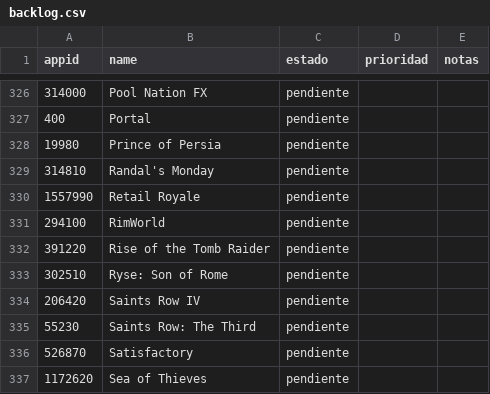
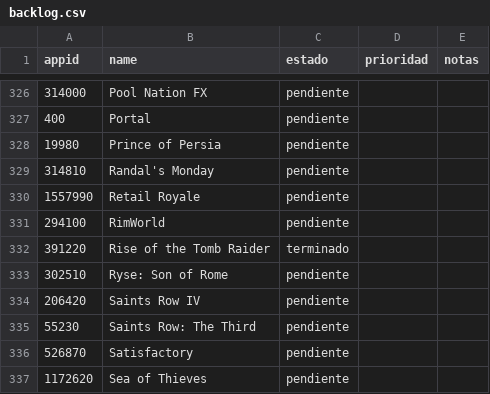
Before and after one commit to Mepoide/steam-backlog, a CSV file: backlog.csv, drawn as a sheet; only a part is shown, gaps mark what is left out.

Commit message:
backlog: Rise of the Tomb Raider → terminado

```diff
--- a/backlog.csv
+++ b/backlog.csv
@@ -331,3 +331,3 @@ appid,name,estado,prioridad,notas
 294100,RimWorld,pendiente,,
-391220,Rise of the Tomb Raider,pendiente,,
+391220,Rise of the Tomb Raider,terminado,,
 302510,Ryse: Son of Rome,pendiente,,
```
